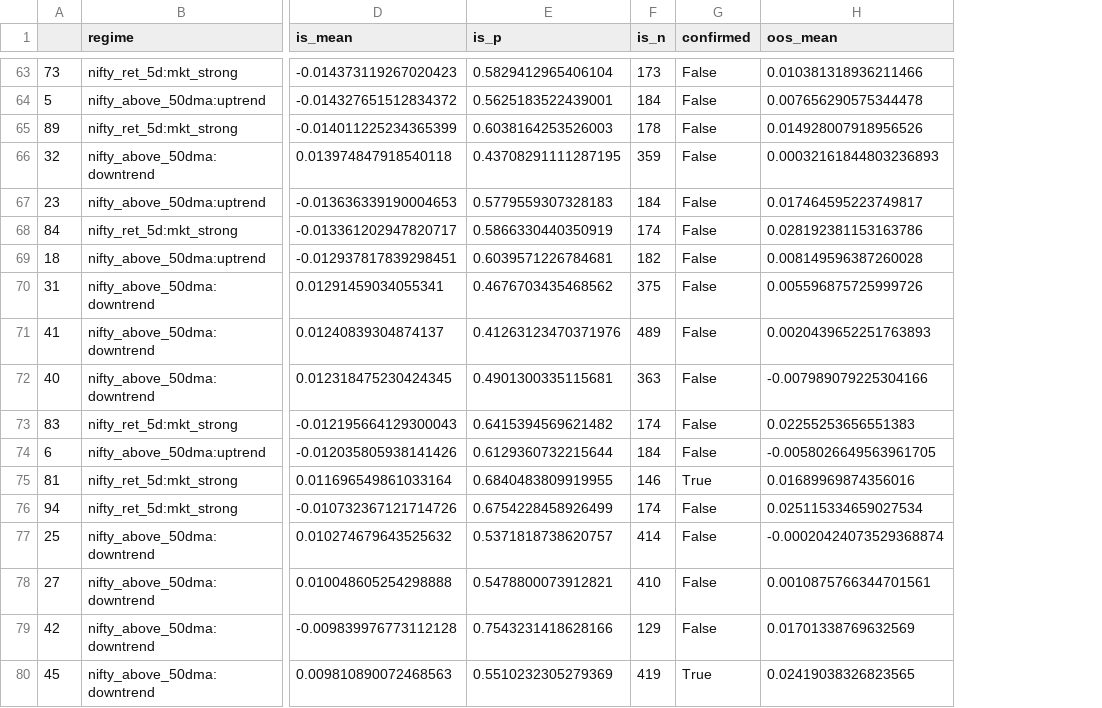
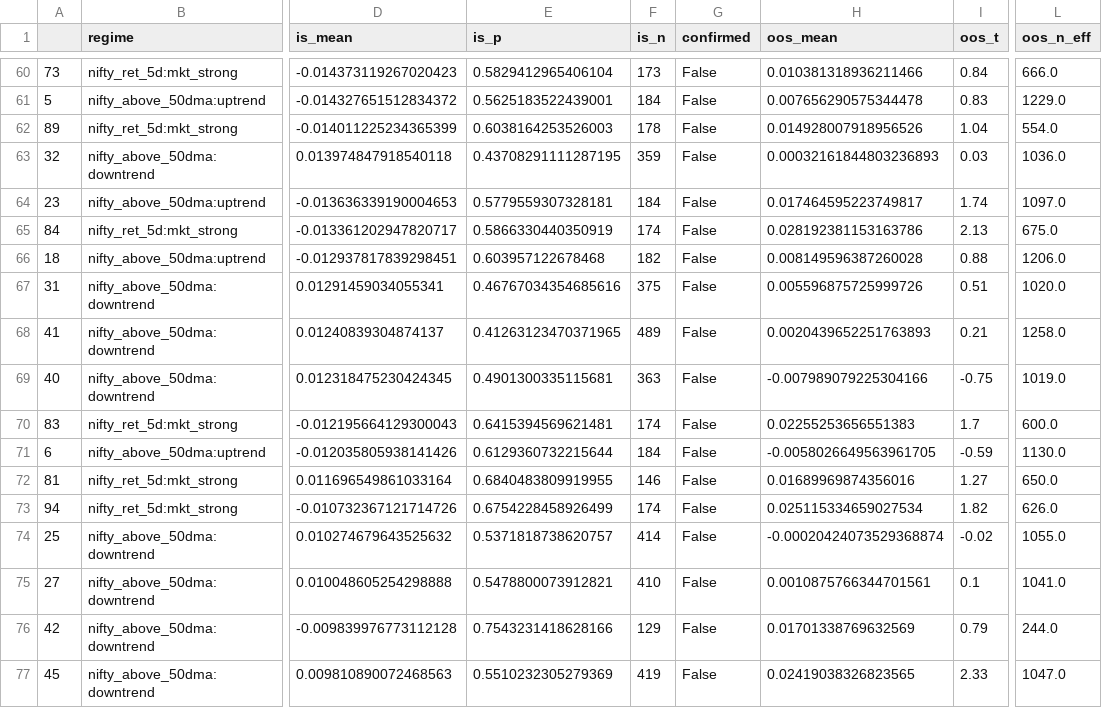
Before and after one commit to mayurraneycdfd/ai-trading-engine, a CSV file: research/output/mr_level4_B_regime_conditional.csv, drawn as a sheet; only a part is shown, gaps mark what is left out; addresses are those after the commit; the diff covers the shown part only; the diff names each change by its address in the sheet, - before the commit and + after, or states it on an @@ line.

```diff
--- a/research/output/mr_level4_B_regime_conditional.csv
+++ b/research/output/mr_level4_B_regime_conditional.csv
+column I (oos_t), rows 60-77: 0.84 | 0.83 | 1.04 | 0.03 | 1.74 | 2.13 | 0.88 | 0.51 | 0.21 | -0.75 | 1.7 | -0.59 | 1.27 | 1.82 | -0.02 | 0.1 | 0.79 | 2.33
+column L (oos_n_eff), rows 60-77: 666.0 | 1229.0 | 554.0 | 1036.0 | 1097.0 | 675.0 | 1206.0 | 1020.0 | 1258.0 | 1019.0 | 600.0 | 1130.0 | 650.0 | 626.0 | 1055.0 | 1041.0 | 244.0 | 1047.0
-E64 (is_p): 0.5779559307328183
+E64 (is_p): 0.5779559307328181
-E66 (is_p): 0.6039571226784681
+E66 (is_p): 0.603957122678468
-E67 (is_p): 0.4676703435468562
+E67 (is_p): 0.46767034354685616
-E68 (is_p): 0.41263123470371976
+E68 (is_p): 0.41263123470371965
-E70 (is_p): 0.6415394569621482
+E70 (is_p): 0.6415394569621481
-G72 (confirmed): True
+G72 (confirmed): False
-G77 (confirmed): True
+G77 (confirmed): False
```
Also changed, not shown: 4 added rows, 4 removed rows, 1 moved row and 23 edited cells elsewhere in this file, research/output/gap_gp_review_pack.csv, research/output/gap_level4_B_regime_conditional.csv, 21 other files.
